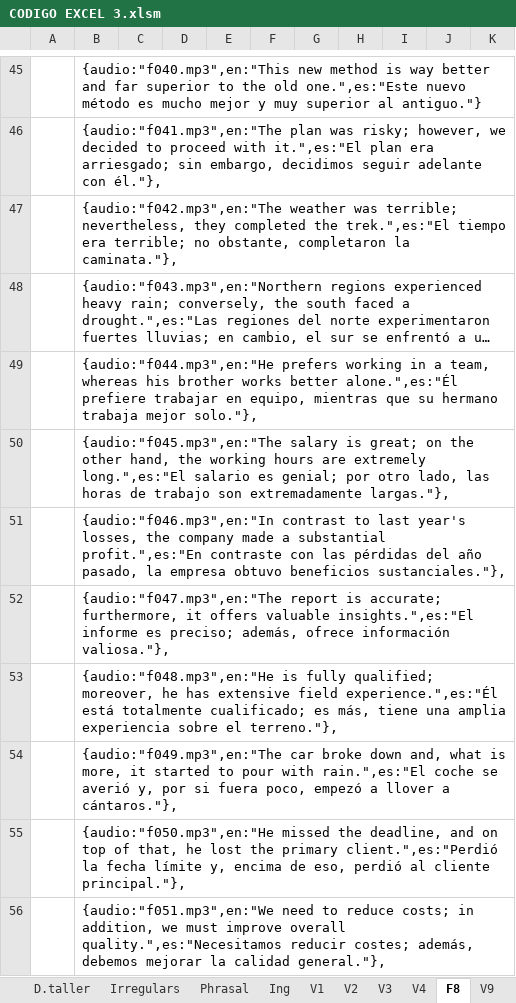
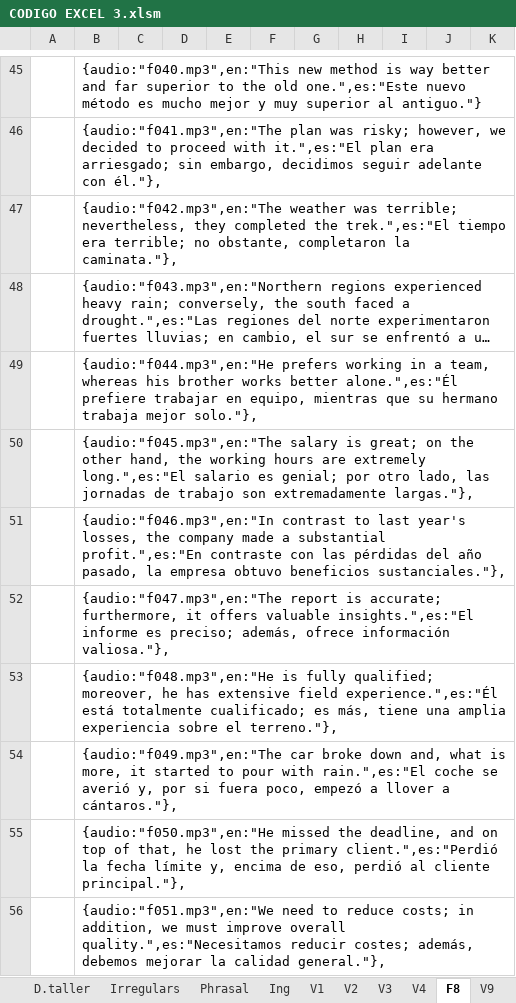
Before and after one commit to gretaclase2026/main, an Excel workbook: CODIGO EXCEL 3.xlsm, sheet F8, drawn as a sheet; only a part is shown, gaps mark what is left out; long unchanged cells end in …; values as stored, in another font and other column widths than the file's, no borders; the diff names each change by its address in the sheet, - before the commit and + after, or states it on an @@ line.

Commit message:
jornadas

```diff
--- a/CODIGO EXCEL 3.xlsm (sheet F8)
+++ b/CODIGO EXCEL 3.xlsm (sheet F8)
-B50: …lado, las horas de trabajo…
+B50: …lado, las jornadas de trabajo…
```
Also changed, not shown: 1 other file.
